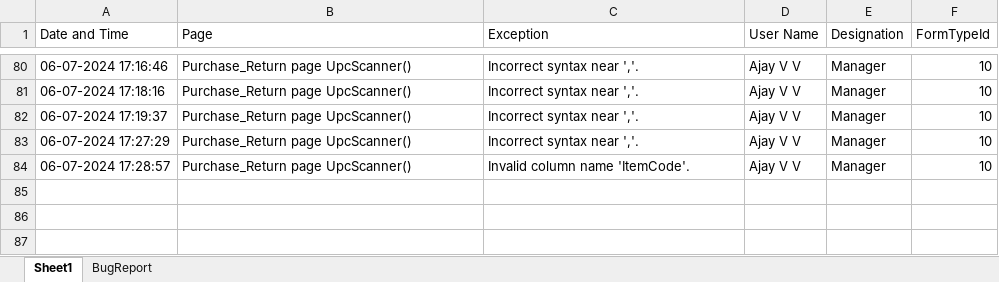
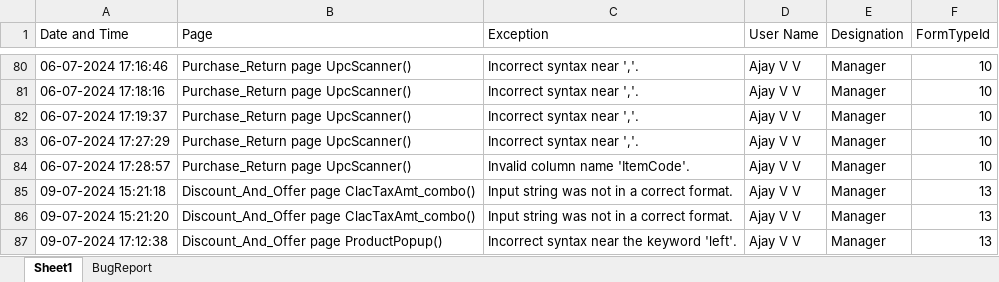
Before and after one commit to ajayvv-97/Food_Beverage, an Excel workbook: FoodandBeverage/BugReport/BugReport.xlsx, sheet Sheet1, drawn as a sheet; only a part is shown, gaps mark what is left out; values as stored, in another font and other column widths than the file's, no borders; the diff names each change by its address in the sheet, - before the commit and + after, or states it on an @@ line.

```diff
--- a/FoodandBeverage/BugReport/BugReport.xlsx (sheet Sheet1)
+++ b/FoodandBeverage/BugReport/BugReport.xlsx (sheet Sheet1)
+row 85: 09-07-2024 15:21:18 | Discount_And_Offer page ClacTaxAmt_combo() | Input string was not in a correct format. | Ajay V V | Manager | 13
+row 86: 09-07-2024 15:21:20 | Discount_And_Offer page ClacTaxAmt_combo() | Input string was not in a correct format. | Ajay V V | Manager | 13
+row 87: 09-07-2024 17:12:38 | Discount_And_Offer page ProductPopup() | Incorrect syntax near the keyword 'left'. | Ajay V V | Manager | 13
```
Also changed, not shown: 15 other files.
